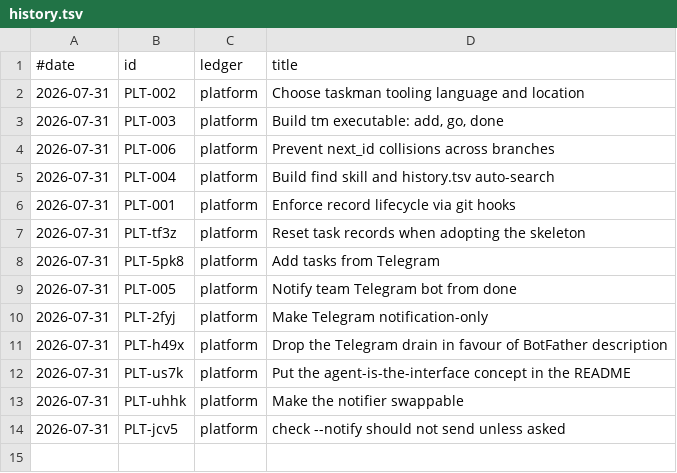
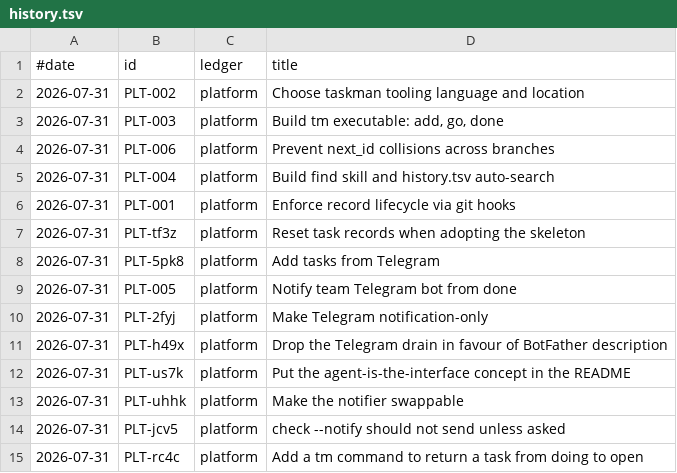
Before and after one commit to stewartmegaw/llmeep, a TSV file: taskman/history.tsv, drawn as a sheet; the diff names each change by its address in the sheet, - before the commit and + after, or states it on an @@ line.

Commit message:
Add tm park, and fix tag/title concatenation
WIP-1 forced the hand edit: go refuses while doing is occupied, so
anyone switching tasks was pushed by the tool's own guard into editing
the board -- exactly what principle 2 prevents. A tool that makes you
break its own rule has to provide the way out.

The test is not 'is it a status transition?' but 'does the tool leave
any other way?' By that test dropping stays a hand edit -- nothing
blocks deleting a line.

park returns to the bottom by default; on top, the next bare go would
restart the task you just parked.

Separately: Task.render() padded with {line:<58}, which adds nothing
once the line already exceeds 58 chars, so the tag was concatenated onto
the title and _parse read it back as part of it. Both new tasks were
already corrupted this way. ljust plus an explicit separator.

closes PLT-rc4c

```diff
--- a/taskman/history.tsv
+++ b/taskman/history.tsv
+row 15: 2026-07-31 | PLT-rc4c | platform | Add a tm command to return a task from doing to open
```
Also changed, not shown: 6 other files.
